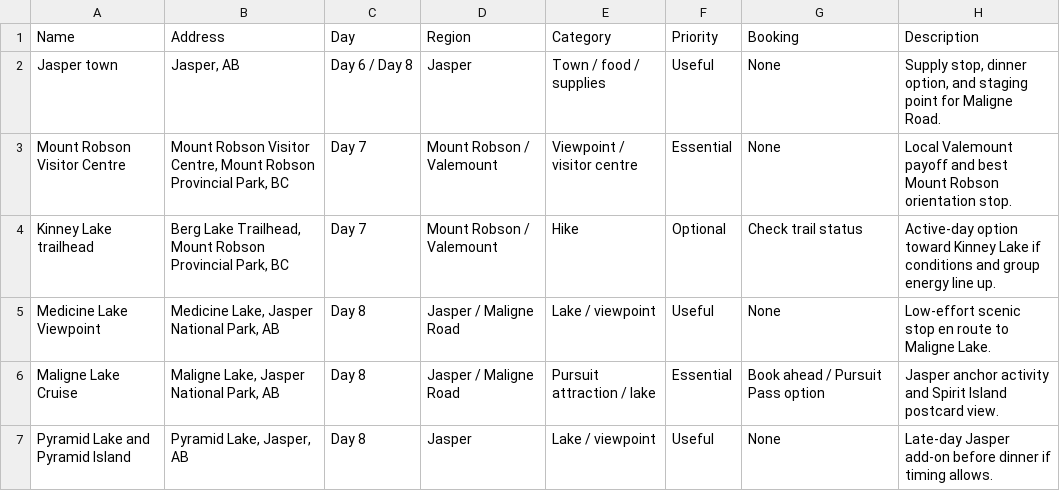
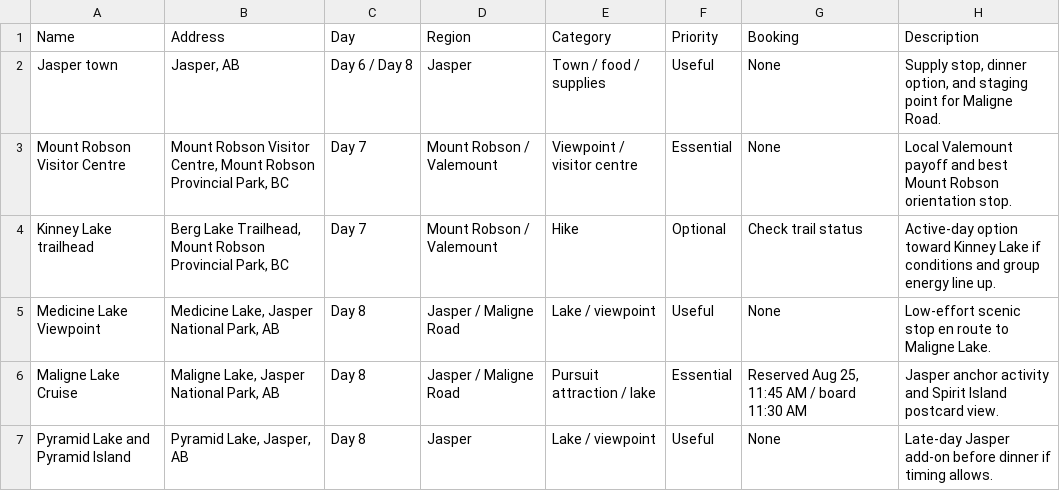
Before and after one commit to lconnell/canadian-rockies, a CSV file: maps/layers/04-jasper-mount-robson.csv, drawn as a sheet.

```diff
--- a/maps/layers/04-jasper-mount-robson.csv
+++ b/maps/layers/04-jasper-mount-robson.csv
@@ -5,3 +5,3 @@ Name,Address,Day,Region,Category,Priority,Booking,Description
 "Medicine Lake Viewpoint","Medicine Lake, Jasper National Park, AB","Day 8","Jasper / Maligne Road","Lake / viewpoint","Useful","None","Low-effort scenic stop en route to Maligne Lake."
-"Maligne Lake Cruise","Maligne Lake, Jasper National Park, AB","Day 8","Jasper / Maligne Road","Pursuit attraction / lake","Essential","Book ahead / Pursuit Pass option","Jasper anchor activity and Spirit Island postcard view."
+"Maligne Lake Cruise","Maligne Lake, Jasper National Park, AB","Day 8","Jasper / Maligne Road","Pursuit attraction / lake","Essential","Reserved Aug 25, 11:45 AM / board 11:30 AM","Jasper anchor activity and Spirit Island postcard view."
 "Pyramid Lake and Pyramid Island","Pyramid Lake, Jasper, AB","Day 8","Jasper","Lake / viewpoint","Useful","None","Late-day Jasper add-on before dinner if timing allows."
```
Also changed, not shown: maps/layers/01-banff-lake-louise.csv, maps/layers/02-yoho-golden.csv, 3 other files.
